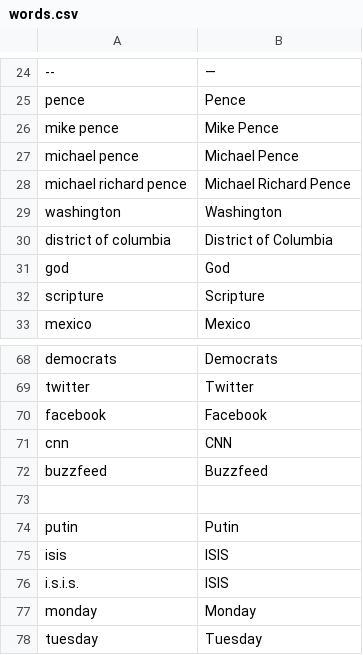
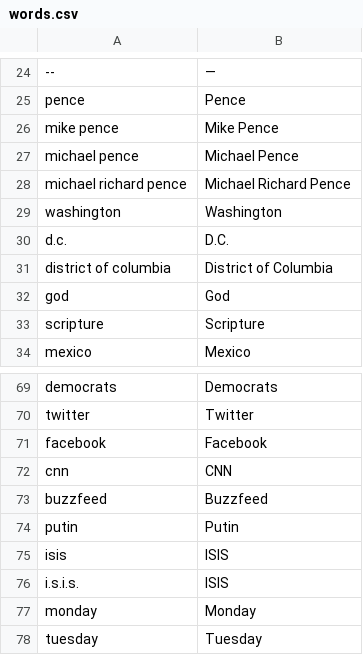
Before and after one commit to OpenNewsLabs/c-span_opened_captions_server, a CSV file: words.csv, drawn as a sheet; only a part is shown, gaps mark what is left out.

Commit message:
so many words

```diff
--- a/words.csv
+++ b/words.csv
@@ -29,2 +29,3 @@ michael richard pence,Michael Richard Pence
 washington,Washington
+d.c.,D.C.
 district of columbia,District of Columbia
@@ -72,3 +73,2 @@ cnn,CNN
 buzzfeed,Buzzfeed
-
 putin,Putin
```
